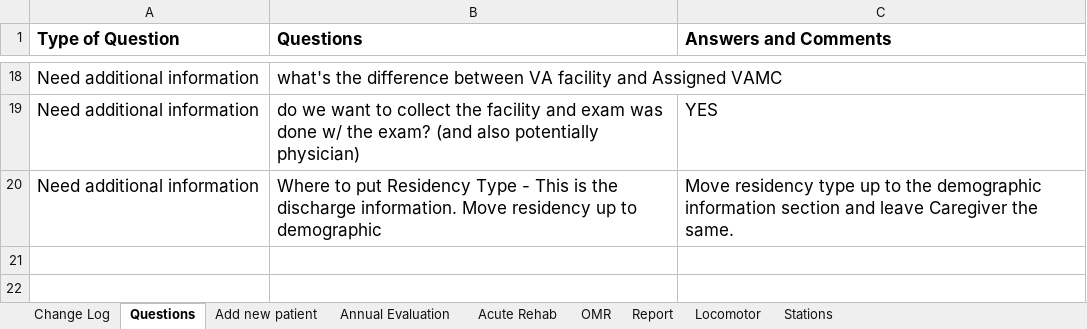
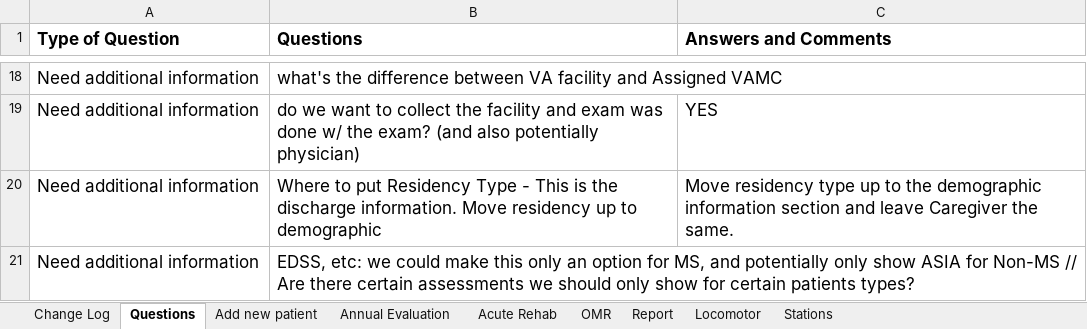
Before and after one commit to department-of-veterans-affairs/SCIInterim, an Excel workbook: doc/SCIDO data fields-edited 08-18-2015.xlsx, sheet Questions, drawn as a sheet; only a part is shown, gaps mark what is left out; values as stored, in another font and other column widths than the file's, no borders; 1 other sheet too large or unreadable and not compared; the diff names each change by its address in the sheet, - before the commit and + after, or states it on an @@ line.

Commit message:
Added EDSS question to SCIDO spreadsheet

```diff
--- a/doc/SCIDO data fields-edited 08-18-2015.xlsx (sheet Questions)
+++ b/doc/SCIDO data fields-edited 08-18-2015.xlsx (sheet Questions)
+row 21: Need additional information | EDSS, etc: we could make this only an option for MS, and potentially only show ASIA for Non-MS // Are there certain assessments we should only show for certain patients types?
```
